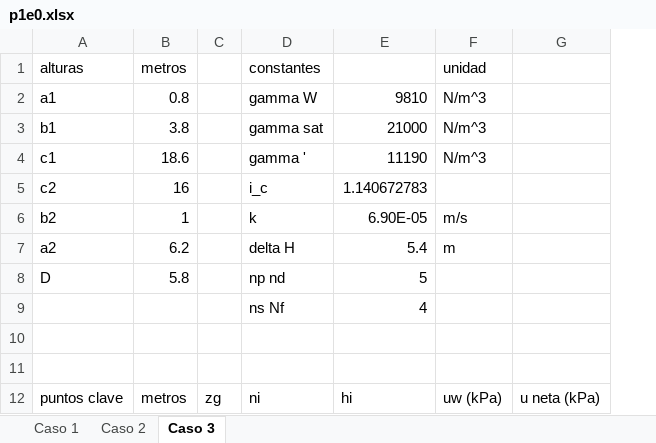
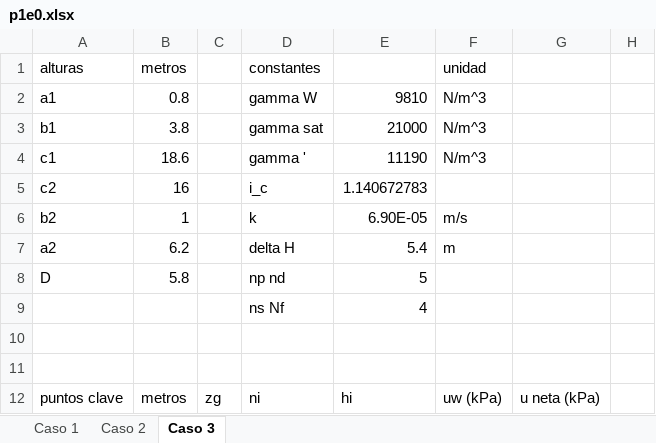
Before and after one commit to berckanala/Proyecto-1-MCOC, an Excel workbook: Codigos_calculos/p1e0.xlsx, sheet Caso 3, drawn as a sheet; only a part is shown; values as stored, in another font and other column widths than the file's, no borders; charts and pictures not drawn; the diff names each change by its address in the sheet, - before the commit and + after, or states it on an @@ line.

```diff
--- a/Codigos_calculos/p1e0.xlsx (sheet Caso 3)
+++ b/Codigos_calculos/p1e0.xlsx (sheet Caso 3)
+column H, empty
```
Also changed, not shown: sheet Caso 2, sheet Caso 1, charts or pictures, 11 other files.
